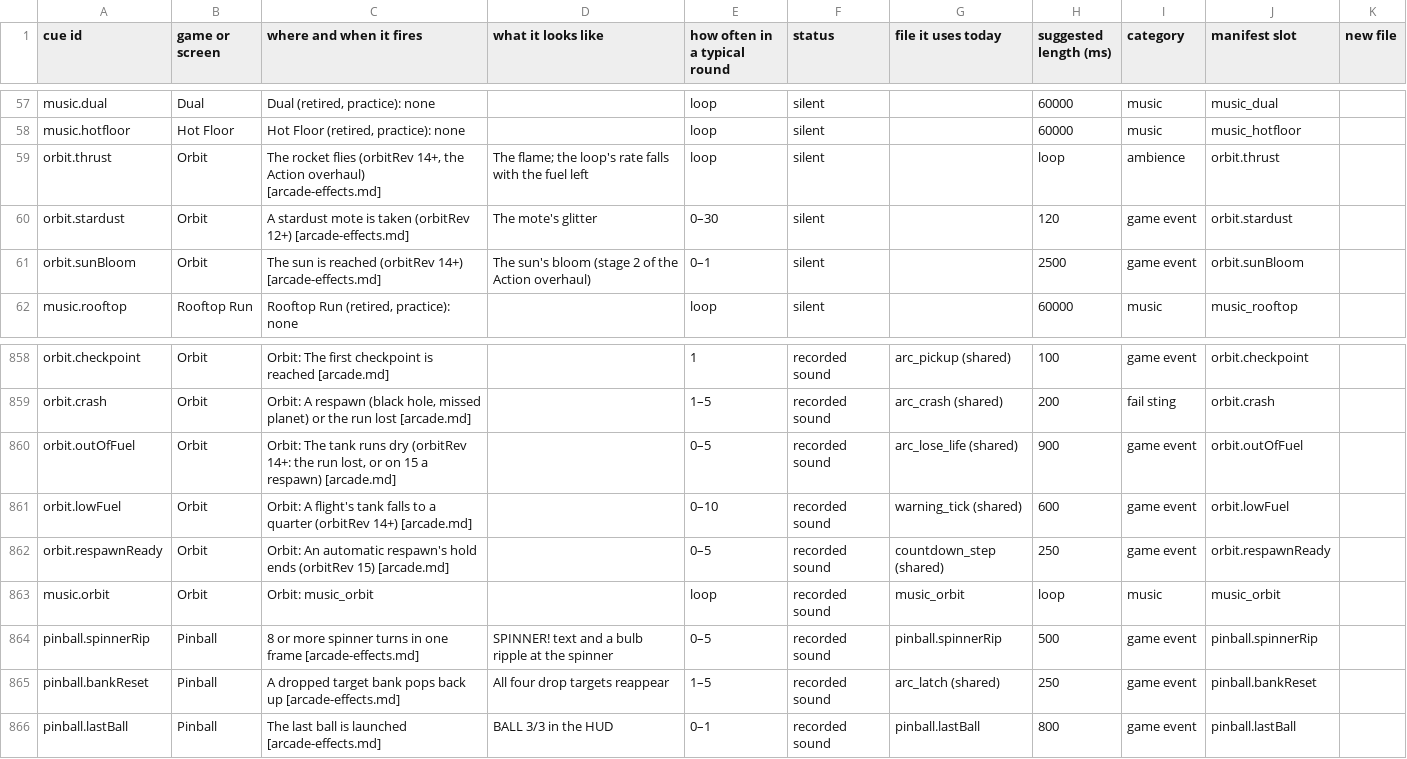
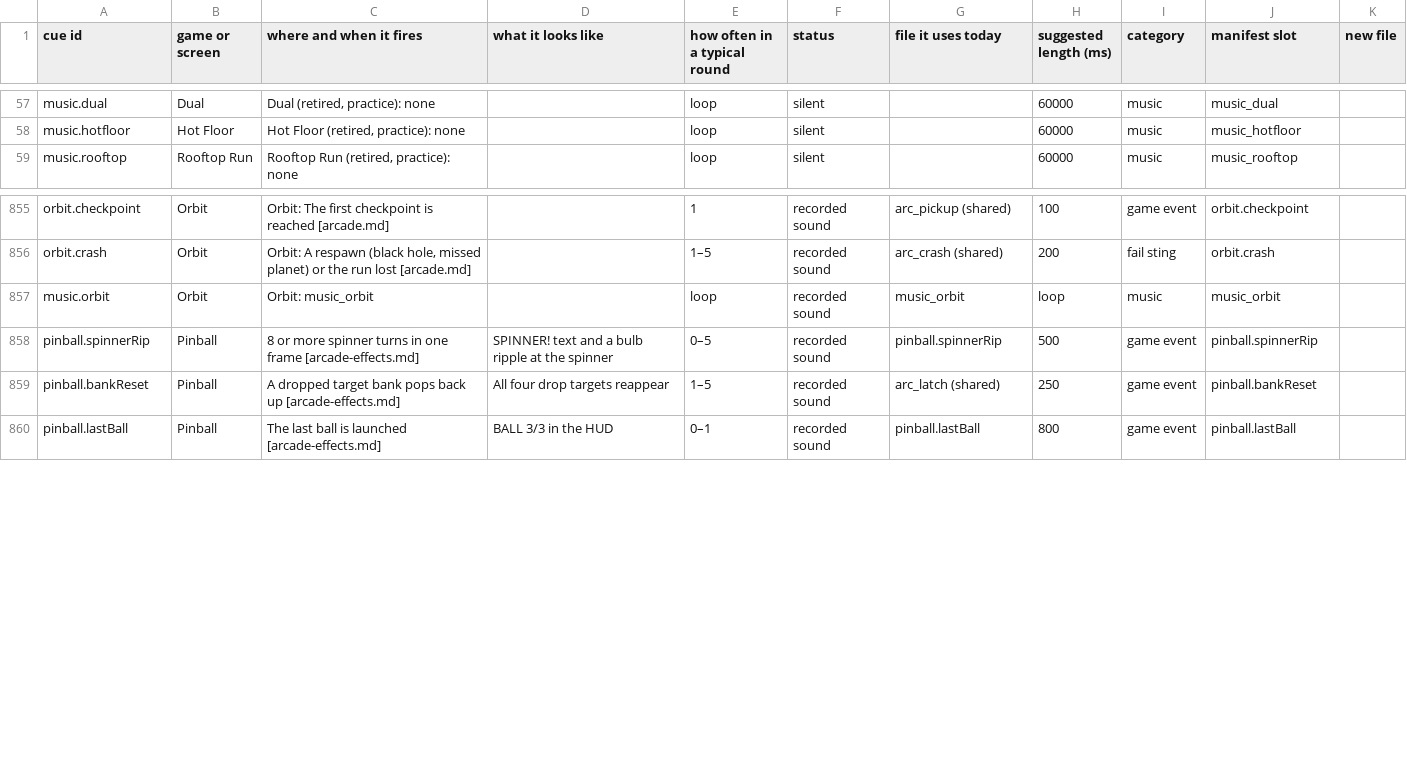
Before and after one commit to Joefed98/brain-blitz-duel, a CSV file: docs/sound-cues/cue-sheet.csv, drawn as a sheet; only a part is shown, gaps mark what is left out; the diff names each change by its address in the sheet, - before the commit and + after, or states it on an @@ line.

```diff
--- a/docs/sound-cues/cue-sheet.csv
+++ b/docs/sound-cues/cue-sheet.csv
-row 59: orbit.thrust | Orbit | The rocket flies (orbitRev 14+, the Action overhaul) [arcade-effects.md] | The flame; the loop's rate falls with the fuel left | loop | silent |  | loop | ambience | orbit.thrust
-row 60: orbit.stardust | Orbit | A stardust mote is taken (orbitRev 12+) [arcade-effects.md] | The mote's glitter | 0–30 | silent |  | 120 | game event | orbit.stardust
-row 61: orbit.sunBloom | Orbit | The sun is reached (orbitRev 14+) [arcade-effects.md] | The sun's bloom (stage 2 of the Action overhaul) | 0–1 | silent |  | 2500 | game event | orbit.sunBloom
-row 860: orbit.outOfFuel | Orbit | Orbit: The tank runs dry (orbitRev 14+: the run lost, or on 15 a respawn) [arcade.md] |  | 0–5 | recorded sound | arc_lose_life (shared) | 900 | game event | orbit.outOfFuel
-row 861: orbit.lowFuel | Orbit | Orbit: A flight's tank falls to a quarter (orbitRev 14+) [arcade.md] |  | 0–10 | recorded sound | warning_tick (shared) | 600 | game event | orbit.lowFuel
-row 862: orbit.respawnReady | Orbit | Orbit: An automatic respawn's hold ends (orbitRev 15) [arcade.md] |  | 0–5 | recorded sound | countdown_step (shared) | 250 | game event | orbit.respawnReady
```
Also changed, not shown: 1 other file.
